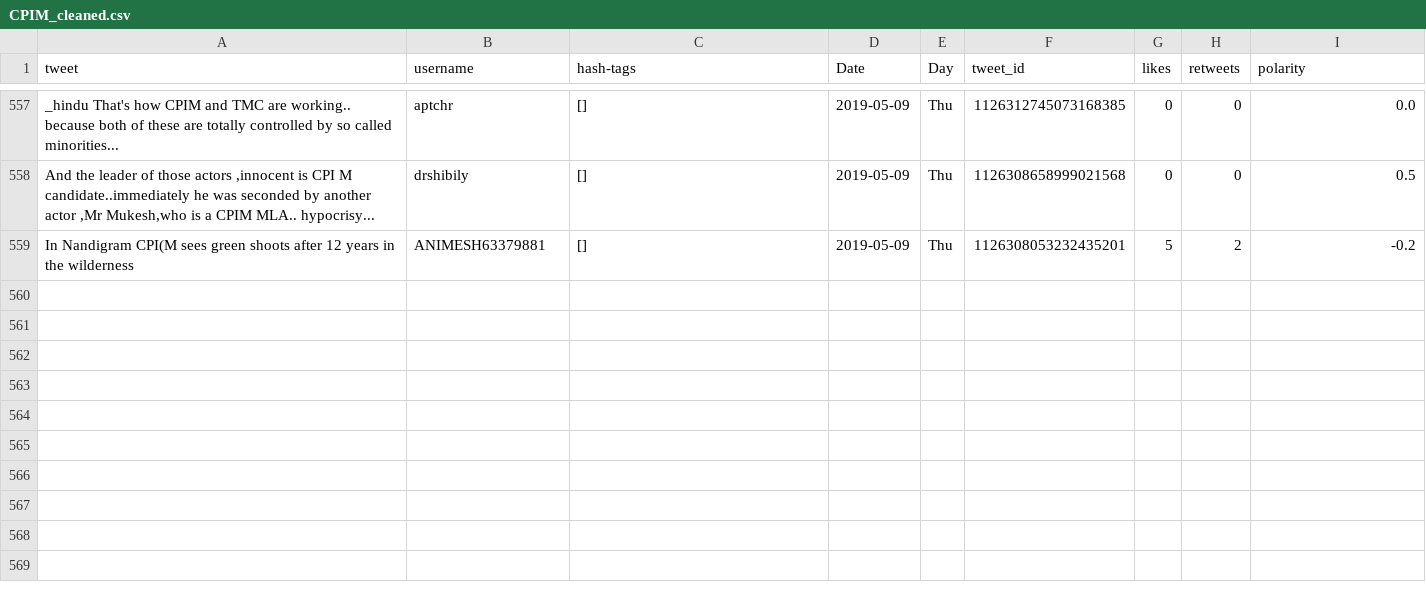
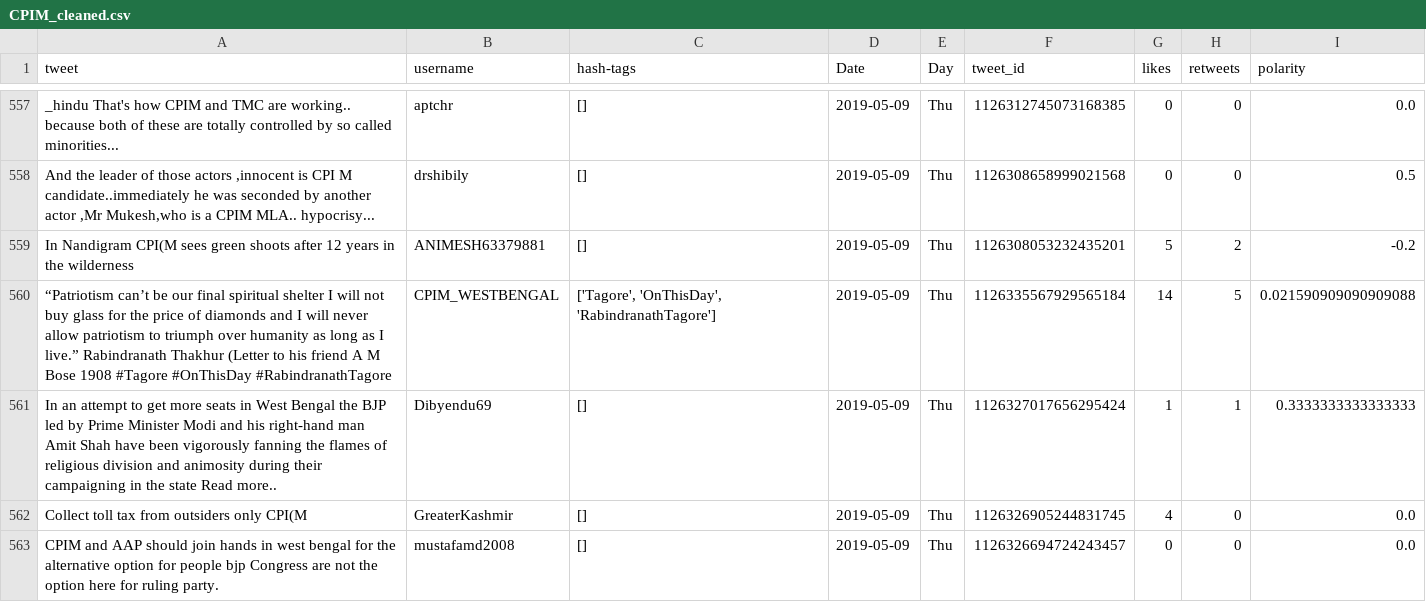
Before and after one commit to itsDevhere/DataRepo, a CSV file: CPIM_cleaned.csv, drawn as a sheet; only a part is shown, gaps mark what is left out; the diff names each change by its address in the sheet, - before the commit and + after, or states it on an @@ line.

```diff
--- a/CPIM_cleaned.csv
+++ b/CPIM_cleaned.csv
+row 560: “Patriotism can’t be our final spiritual shelter I will not buy glass for the price of diamonds and I will never allow patriotism to triumph over humanity as long as I live.” Rabindranath Thakhur (Letter to his friend A M Bose 1908 #Tagore #OnThisDay #RabindranathTagore | CPIM_WESTBENGAL | ['Tagore', 'OnThisDay', 'RabindranathTagore'] | 2019-05-09 | Thu | 1126335567929565184 | 14 | 5 | 0.021590909090909088
+row 561: In an attempt to get more seats in West Bengal the BJP led by Prime Minister Modi and his right-hand man Amit Shah have been vigorously fanning the flames of religious division and animosity during their campaigning in the state Read more.. | Dibyendu69 | [] | 2019-05-09 | Thu | 1126327017656295424 | 1 | 1 | 0.3333333333333333
+row 562: Collect toll tax from outsiders only CPI(M | GreaterKashmir | [] | 2019-05-09 | Thu | 1126326905244831745 | 4 | 0 | 0.0
+row 563: CPIM and AAP should join hands in west bengal for the alternative option for people bjp Congress are not the option here for ruling party. | mustafamd2008 | [] | 2019-05-09 | Thu | 1126326694724243457 | 0 | 0 | 0.0
```
Also changed, not shown: RJD_cleaned.csv, Samajwadi_cleaned.csv, 5 other files.
